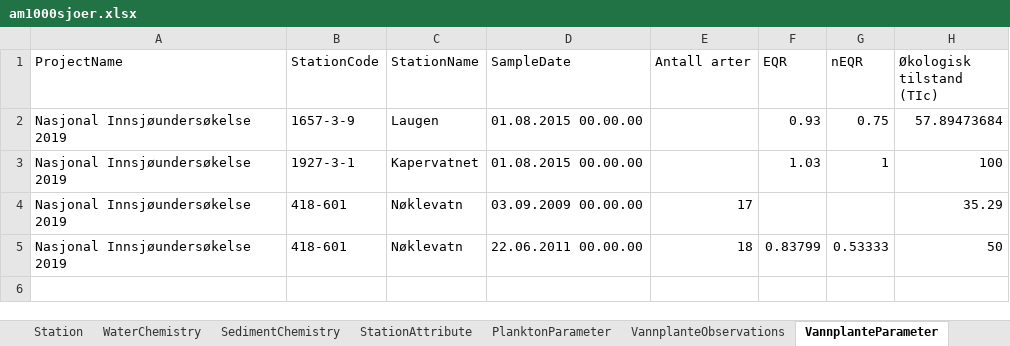
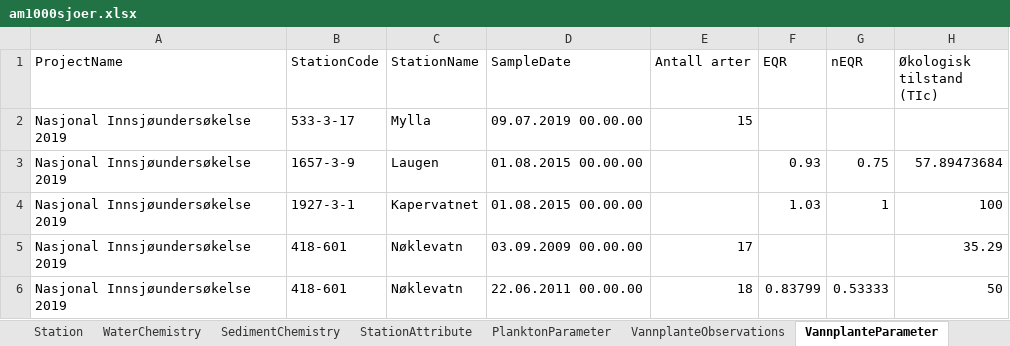
Before and after one commit to NIVANorge/1000_lakes_qc, an Excel workbook: am1000sjoer.xlsx, sheet VannplanteParameter, drawn as a sheet; values as stored, in another font and other column widths than the file's, no borders; the diff names each change by its address in the sheet, - before the commit and + after, or states it on an @@ line.

```diff
--- a/am1000sjoer.xlsx (sheet VannplanteParameter)
+++ b/am1000sjoer.xlsx (sheet VannplanteParameter)
+row 2: Nasjonal Innsjøundersøkelse 2019 | 533-3-17 | Mylla | 09.07.2019 00.00.00 | 15
```
Also changed, not shown: sheet WaterChemistry, 11 other files.
